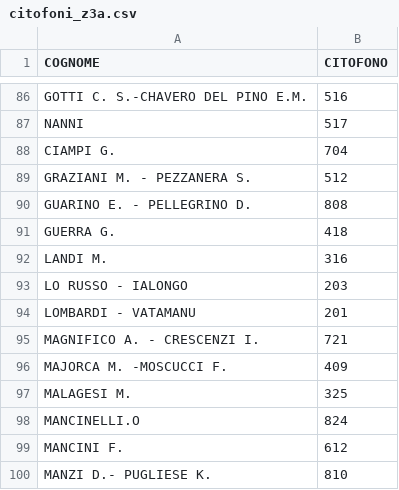
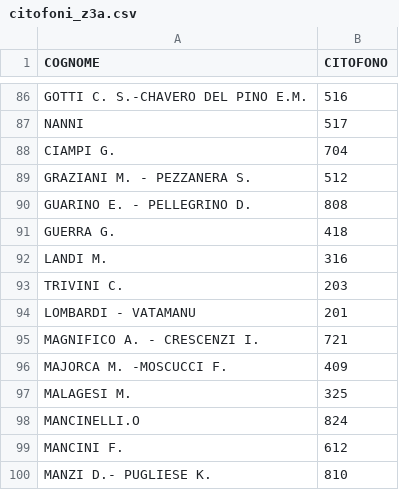
Before and after one commit to z3aroma/z3aroma.github.io, a CSV file: data/citofoni_z3a.csv, drawn as a sheet; only a part is shown, gaps mark what is left out.

```diff
--- a/data/citofoni_z3a.csv
+++ b/data/citofoni_z3a.csv
@@ -92,3 +92,3 @@ GUERRA G.;418
 LANDI M.;316
-LO RUSSO - IALONGO;203
+TRIVINI C.;203
 LOMBARDI - VATAMANU;201
```
